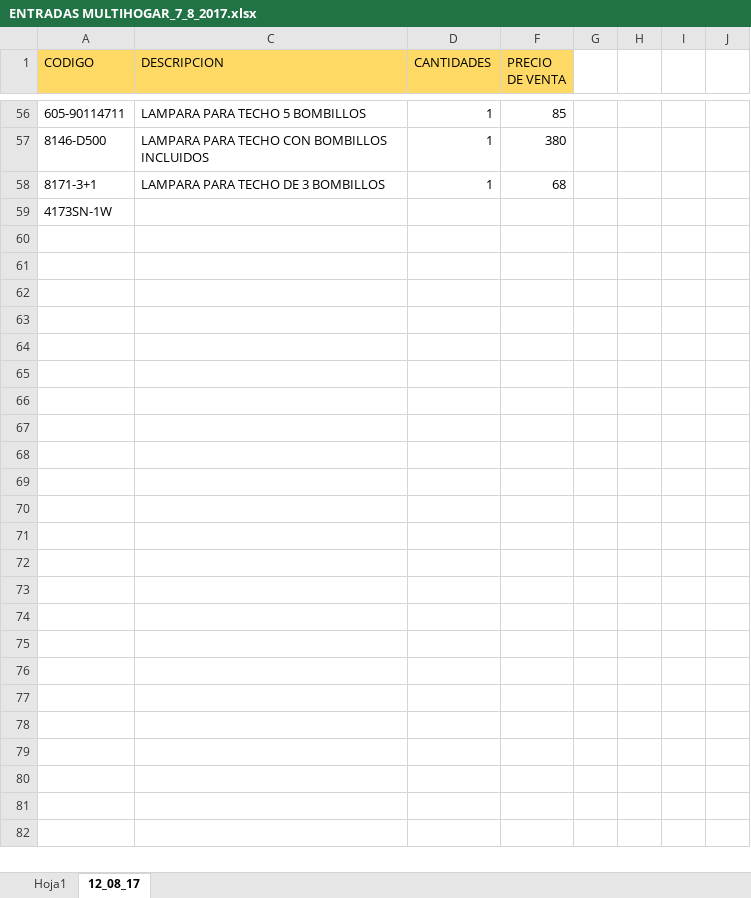
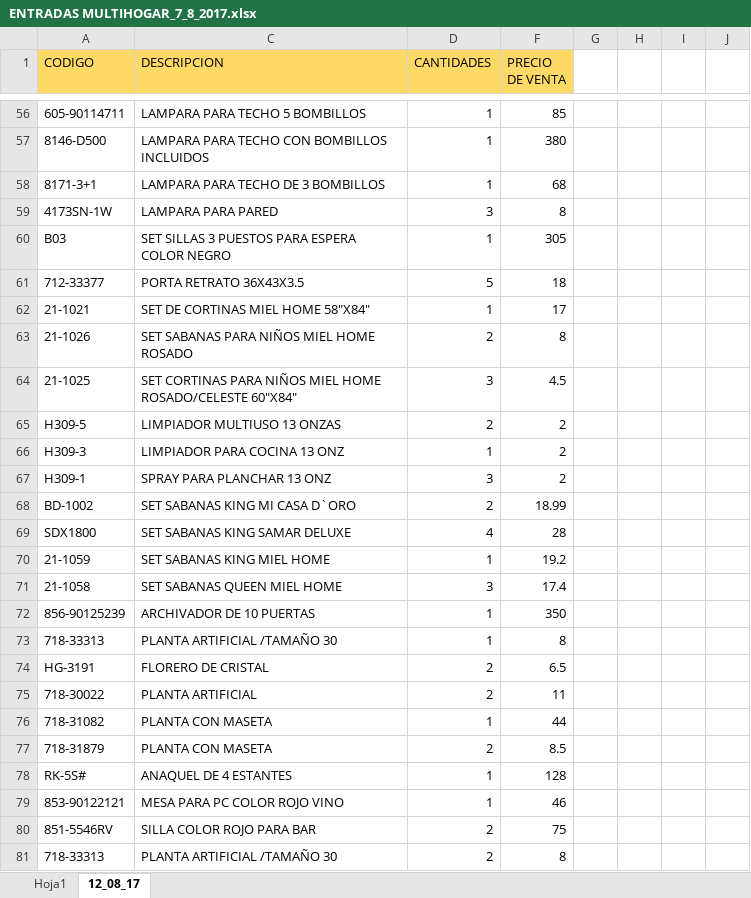
Before and after one commit to ajsilesleiva/MH, an Excel workbook: ENTRADAS MULTIHOGAR_7_8_2017.xlsx, sheet 12_08_17, drawn as a sheet; only a part is shown, gaps mark what is left out; values as stored, in another font and other column widths than the file's, no borders; conditional formats not drawn; the diff names each change by its address in the sheet, - before the commit and + after, or states it on an @@ line.

Commit message:
ACTUALIZADO
LOS CODIGOS QUE SE REPITEN ES PORQUE SE INGRESARON EN DIFERENTRES FECHAS Y EL QUE ESTA SOMBREADO EN COLOR VERDE ES PORQUE YA ESTA INGRESADO

```diff
--- a/ENTRADAS MULTIHOGAR_7_8_2017.xlsx (sheet 12_08_17)
+++ b/ENTRADAS MULTIHOGAR_7_8_2017.xlsx (sheet 12_08_17)
-C59 (DESCRIPCION): (empty)
+C59 (DESCRIPCION): LAMPARA PARA PARED
-D59 (CANTIDADES): (empty)
+D59 (CANTIDADES): 3
-F59 (PRECIO DE VENTA): (empty)
+F59 (PRECIO DE VENTA): 8
+row 60: B03 | SET SILLAS 3 PUESTOS PARA ESPERA COLOR NEGRO | 1 | 305
+row 61: 712-33377 | PORTA RETRATO 36X43X3.5 | 5 | 18
+row 62: 21-1021 | SET DE CORTINAS MIEL HOME 58"X84" | 1 | 17
+row 63: 21-1026 | SET SABANAS PARA NIÑOS MIEL HOME ROSADO | 2 | 8
+row 64: 21-1025 | SET CORTINAS PARA NIÑOS MIEL HOME ROSADO/CELESTE 60"X84" | 3 | 4.5
+row 65: H309-5 | LIMPIADOR MULTIUSO 13 ONZAS | 2 | 2
+row 66: H309-3 | LIMPIADOR PARA COCINA 13 ONZ | 1 | 2
+row 67: H309-1 | SPRAY PARA PLANCHAR 13 ONZ | 3 | 2
+row 68: BD-1002 | SET SABANAS KING MI CASA D`ORO | 2 | 18.99
+row 69: SDX1800 | SET SABANAS KING SAMAR DELUXE | 4 | 28
+row 70: 21-1059 | SET SABANAS KING MIEL HOME | 1 | 19.2
+row 71: 21-1058 | SET SABANAS QUEEN MIEL HOME | 3 | 17.4
+row 72: 856-90125239 | ARCHIVADOR DE 10 PUERTAS | 1 | 350
+row 73: 718-33313 | PLANTA ARTIFICIAL /TAMAÑO 30 | 1 | 8
+row 74: HG-3191 | FLORERO DE CRISTAL | 2 | 6.5
+row 75: 718-30022 | PLANTA ARTIFICIAL | 2 | 11
+row 76: 718-31082 | PLANTA CON MASETA | 1 | 44
+row 77: 718-31879 | PLANTA CON MASETA | 2 | 8.5
+row 78: RK-5S# | ANAQUEL DE 4 ESTANTES | 1 | 128
+row 79: 853-90122121 | MESA PARA PC COLOR ROJO VINO | 1 | 46
+row 80: 851-5546RV | SILLA COLOR ROJO PARA BAR | 2 | 75
+row 81: 718-33313 | PLANTA ARTIFICIAL /TAMAÑO 30 | 2 | 8
```
